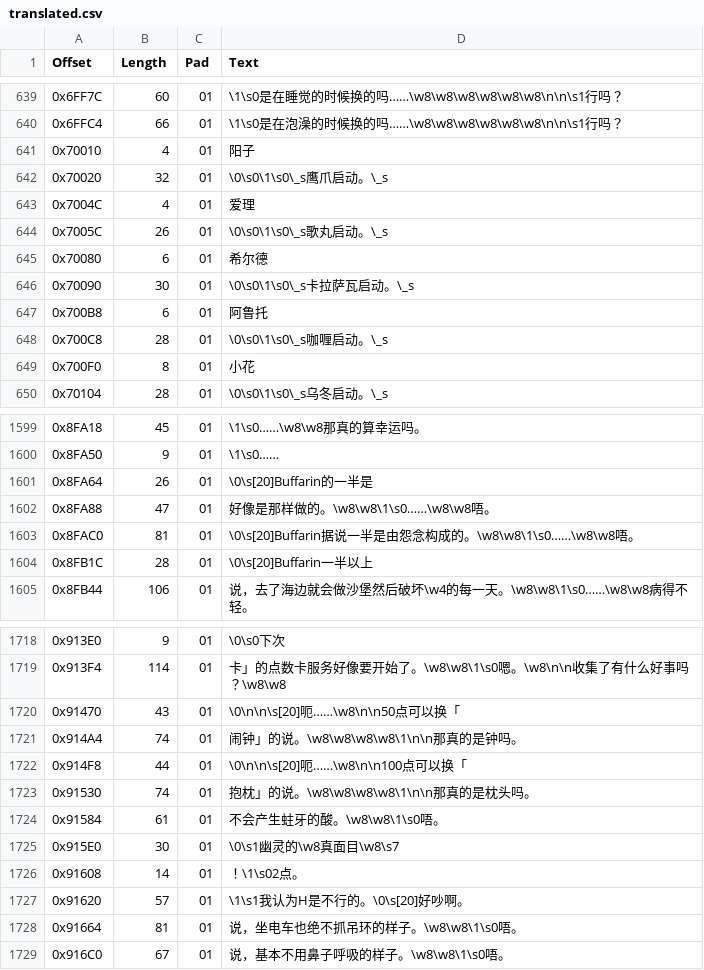
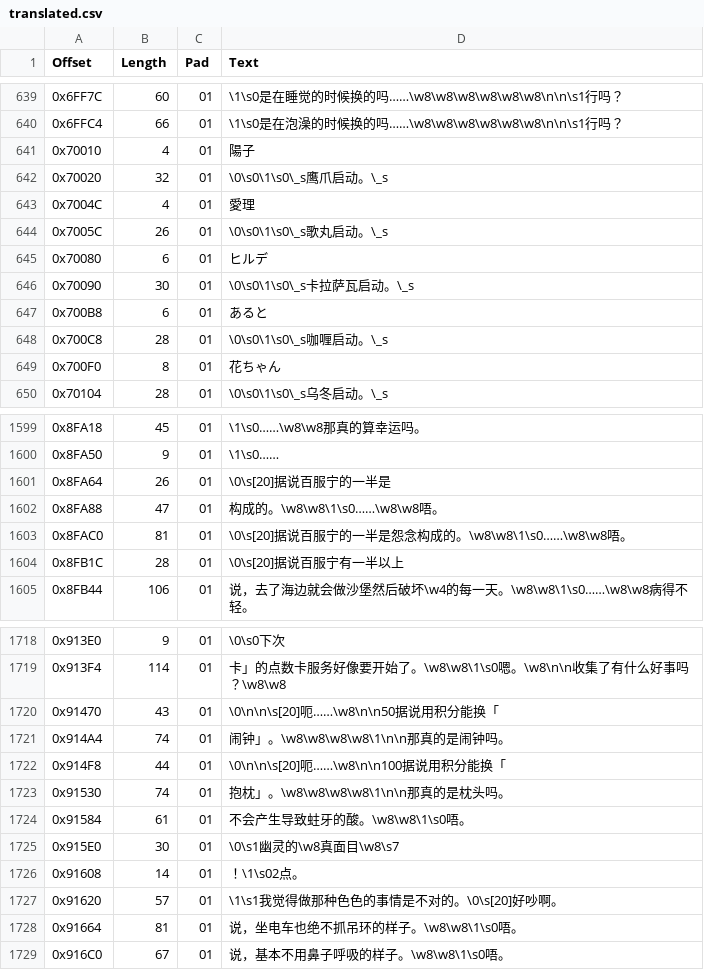
Before and after one commit to JiayuYangX/sakura-restore, a CSV file: translated.csv, drawn as a sheet; only a part is shown, gaps mark what is left out; the diff covers the shown part only.

```diff
--- a/translated.csv
+++ b/translated.csv
@@ -640,11 +640,11 @@ Offset,Length,Pad,Text
 0x6FFC4,66,01,\1\s0是在泡澡的时候换的吗……\w8\w8\w8\w8\w8\w8\n\n\s1行吗？
-0x70010,4,01,阳子
+0x70010,4,01,陽子
 0x70020,32,01,\0\s0\1\s0\_s鹰爪启动。\_s
-0x7004C,4,01,爱理
+0x7004C,4,01,愛理
 0x7005C,26,01,\0\s0\1\s0\_s歌丸启动。\_s
-0x70080,6,01,希尔德
+0x70080,6,01,ヒルデ
 0x70090,30,01,\0\s0\1\s0\_s卡拉萨瓦启动。\_s
-0x700B8,6,01,阿鲁托
+0x700B8,6,01,あると
 0x700C8,28,01,\0\s0\1\s0\_s咖喱启动。\_s
-0x700F0,8,01,小花
+0x700F0,8,01,花ちゃん
 0x70104,28,01,\0\s0\1\s0\_s乌冬启动。\_s
@@ -1600,6 +1600,6 @@ Offset,Length,Pad,Text
 0x8FA50,9,01,\1\s0……
-0x8FA64,26,01,\0\s[20]Buffarin的一半是
-0x8FA88,47,01,好像是那样做的。\w8\w8\1\s0……\w8\w8唔。
-0x8FAC0,81,01,\0\s[20]Buffarin据说一半是由怨念构成的。\w8\w8\1\s0……\w8\w8唔。
-0x8FB1C,28,01,\0\s[20]Buffarin一半以上
+0x8FA64,26,01,\0\s[20]据说百服宁的一半是
+0x8FA88,47,01,构成的。\w8\w8\1\s0……\w8\w8唔。
+0x8FAC0,81,01,\0\s[20]据说百服宁的一半是怨念构成的。\w8\w8\1\s0……\w8\w8唔。
+0x8FB1C,28,01,\0\s[20]据说百服宁有一半以上
 0x8FB44,106,01,说，去了海边就会做沙堡然后破坏\w4的每一天。\w8\w8\1\s0……\w8\w8病得不轻。
@@ -1719,10 +1719,10 @@ Offset,Length,Pad,Text
 0x913F4,114,01,卡」的点数卡服务好像要开始了。\w8\w8\1\s0嗯。\w8\n\n收集了有什么好事吗？\w8\w8
-0x91470,43,01,\0\n\n\s[20]呃……\w8\n\n50点可以换「
-0x914A4,74,01,闹钟」的说。\w8\w8\w8\w8\1\n\n那真的是钟吗。
-0x914F8,44,01,\0\n\n\s[20]呃……\w8\n\n100点可以换「
-0x91530,74,01,抱枕」的说。\w8\w8\w8\w8\1\n\n那真的是枕头吗。
-0x91584,61,01,不会产生蛀牙的酸。\w8\w8\1\s0唔。
+0x91470,43,01,\0\n\n\s[20]呃……\w8\n\n50据说用积分能换「
+0x914A4,74,01,闹钟」。\w8\w8\w8\w8\1\n\n那真的是闹钟吗。
+0x914F8,44,01,\0\n\n\s[20]呃……\w8\n\n100据说用积分能换「
+0x91530,74,01,抱枕」。\w8\w8\w8\w8\1\n\n那真的是枕头吗。
+0x91584,61,01,不会产生导致蛀牙的酸。\w8\w8\1\s0唔。
 0x915E0,30,01,\0\s1幽灵的\w8真面目\w8\s7
 0x91608,14,01,！\1\s02点。
-0x91620,57,01,\1\s1我认为H是不行的。\0\s[20]好吵啊。
+0x91620,57,01,\1\s1我觉得做那种色色的事情是不对的。\0\s[20]好吵啊。
 0x91664,81,01,说，坐电车也绝不抓吊环的样子。\w8\w8\1\s0唔。
```
Also changed, not shown: 120 edited cells elsewhere in this file, 1 other file.
